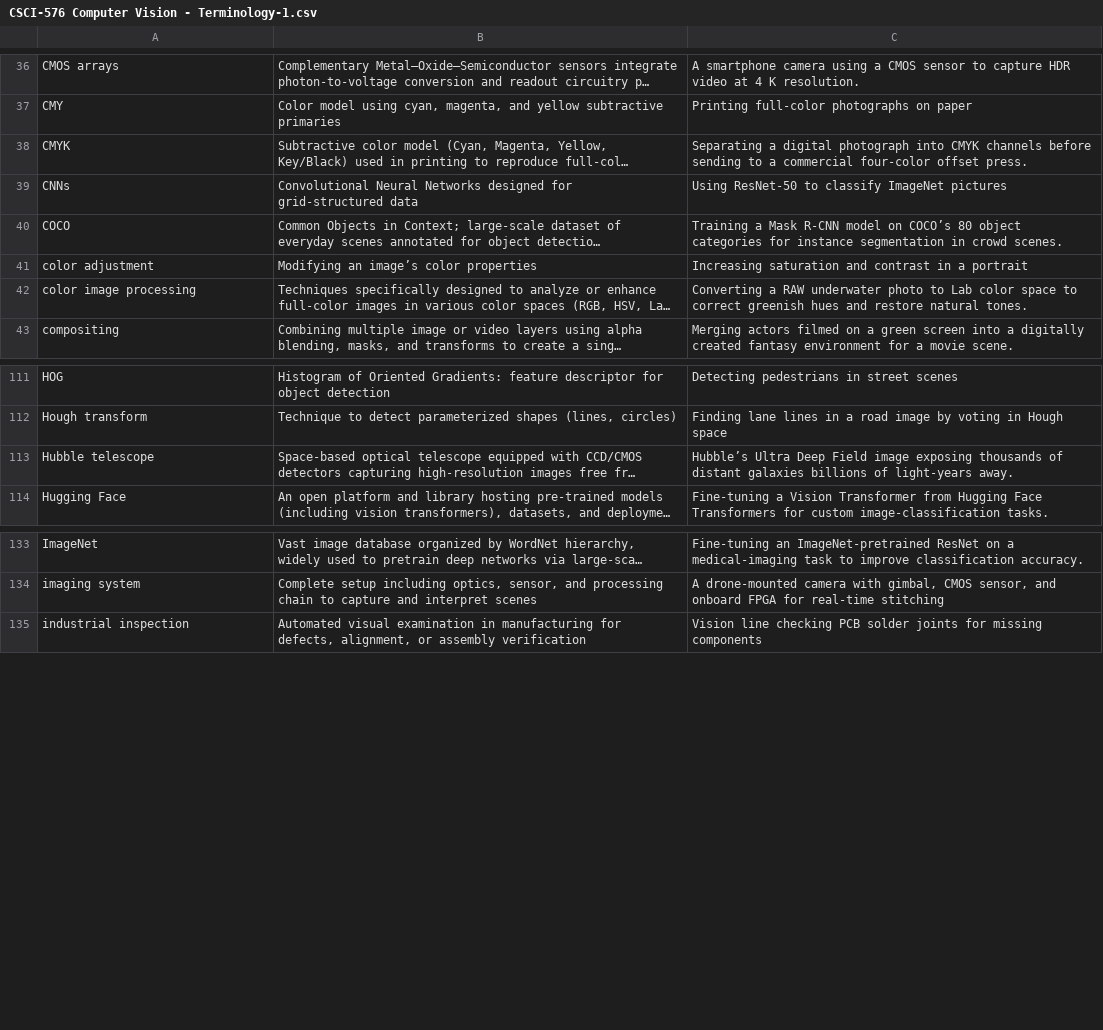
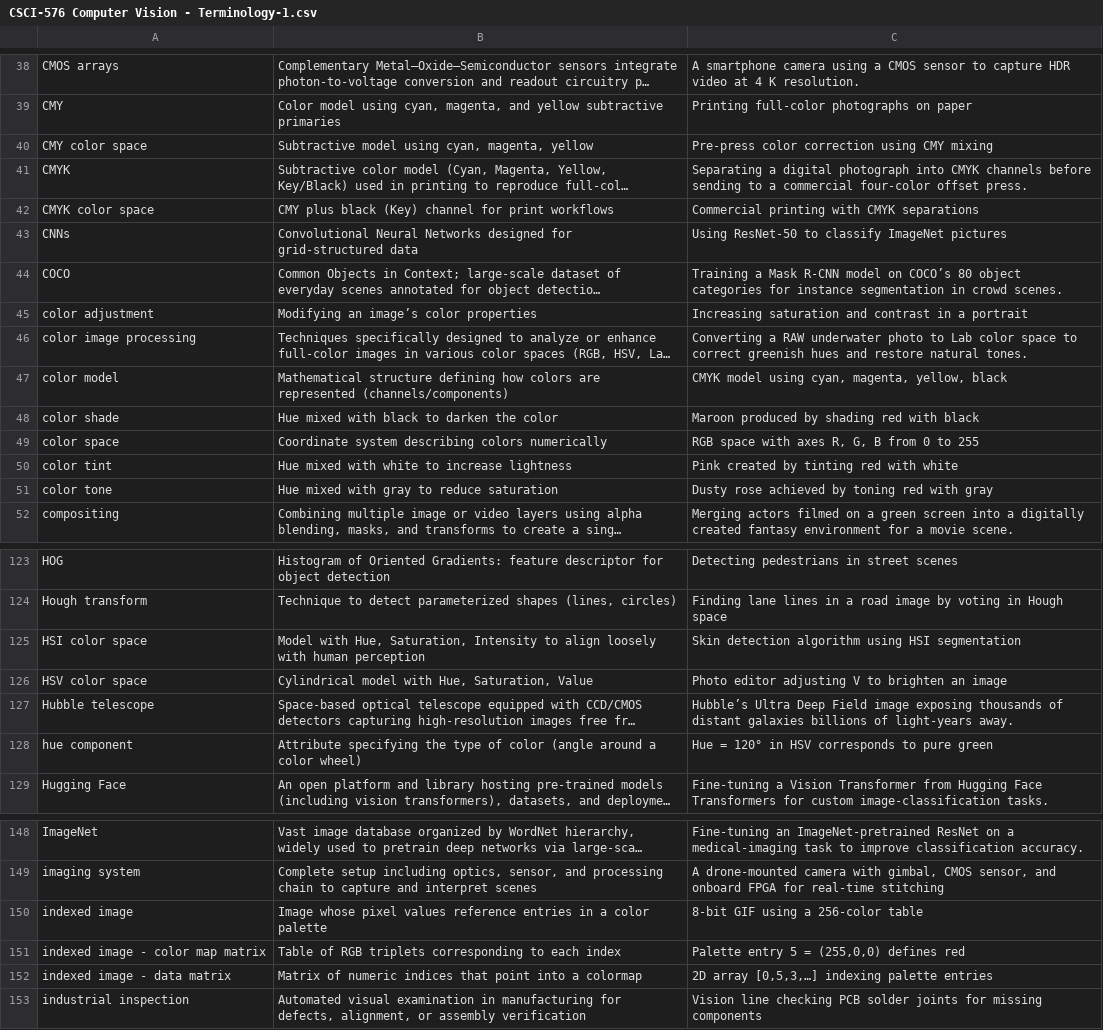
Before and after one commit to LCherryholmes/SNOBOL4python, a CSV file: CSCI-576/CSCI-576 Computer Vision - Terminology-1.csv, drawn as a sheet; only a part is shown, gaps mark what is left out; long unchanged cells end in …; the diff covers the shown part only; the diff names each change by its address in the sheet, - before the commit and + after, or states it on an @@ line.

Commit message:
terminology from the slides

```diff
--- a/CSCI-576/CSCI-576 Computer Vision - Terminology-1.csv
+++ b/CSCI-576/CSCI-576 Computer Vision - Terminology-1.csv
+row 40: CMY color space | Subtractive model using cyan, magenta, yellow | Pre-press color correction using CMY mixing
+row 42: CMYK color space | CMY plus black (Key) channel for print workflows | Commercial printing with CMYK separations
+row 47: color model | Mathematical structure defining how colors are represented (channels/components) | CMYK model using cyan, magenta, yellow, black
+row 48: color shade | Hue mixed with black to darken the color | Maroon produced by shading red with black
+row 49: color space | Coordinate system describing colors numerically | RGB space with axes R, G, B from 0 to 255
+row 50: color tint | Hue mixed with white to increase lightness | Pink created by tinting red with white
+row 51: color tone | Hue mixed with gray to reduce saturation | Dusty rose achieved by toning red with gray
+row 125: HSI color space | Model with Hue, Saturation, Intensity to align loosely with human perception | Skin detection algorithm using HSI segmentation
+row 126: HSV color space | Cylindrical model with Hue, Saturation, Value | Photo editor adjusting V to brighten an image
+row 128: hue component | Attribute specifying the type of color (angle around a color wheel) | Hue = 120° in HSV corresponds to pure green
+row 150: indexed image | Image whose pixel values reference entries in a color palette | 8-bit GIF using a 256‐color table
+row 151: indexed image - color map matrix | Table of RGB triplets corresponding to each index | Palette entry 5 = (255,0,0) defines red
+row 152: indexed image - data matrix | Matrix of numeric indices that point into a colormap | 2D array [0,5,3,…] indexing palette entries
```
Also changed, not shown: 21 added rows and 1 moved row elsewhere in this file, 1 other file.
